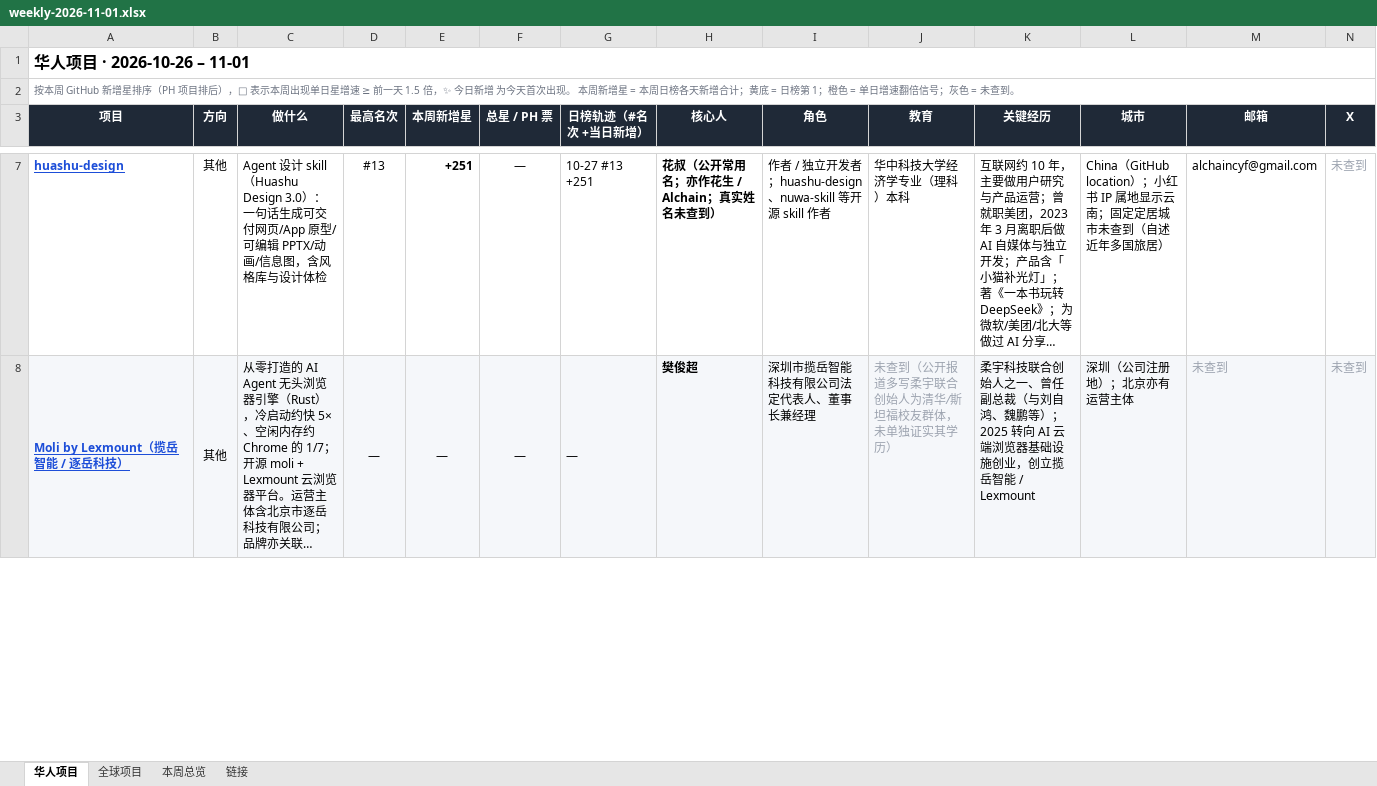
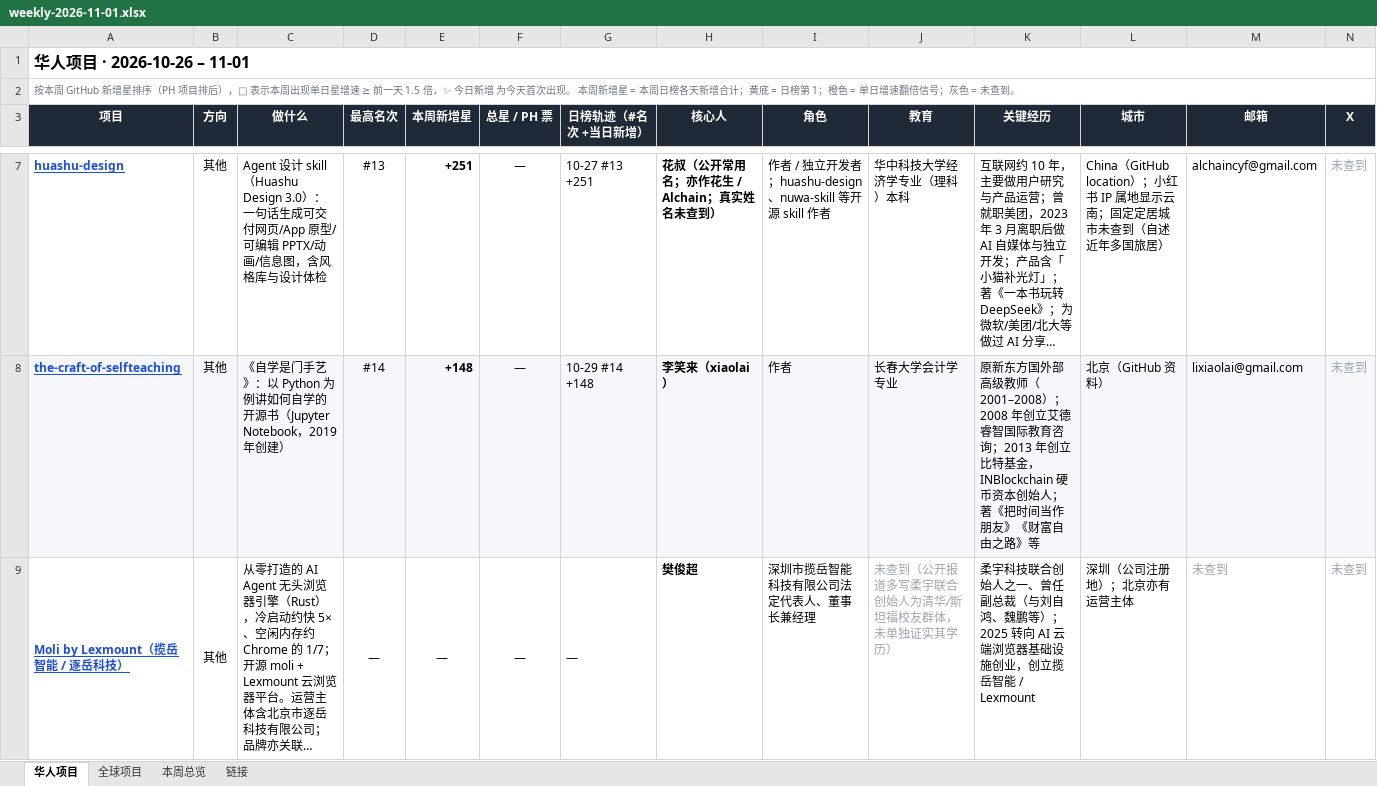
Before and after one commit to psylch/rising-projects, an Excel workbook: 2026-11-01/weekly-2026-11-01.xlsx, sheet 华人项目, drawn as a sheet; only a part is shown, gaps mark what is left out; long unchanged cells end in …; values as stored, in another font and other column widths than the file's, no borders; addresses are those after the commit; rows hold the shown columns only; the diff covers the shown part only; the diff names each change by its address in the sheet, - before the commit and + after, or states it on an @@ line.

```diff
--- a/2026-11-01/weekly-2026-11-01.xlsx (sheet 华人项目)
+++ b/2026-11-01/weekly-2026-11-01.xlsx (sheet 华人项目)
+row 8: the-craft-of-selfteaching | 其他 | 《自学是门手艺》：以 Python 为例讲如何自学的开源书（Jupyter Notebook，2019 年创建） | #14 | +148 | — | 10-29 #14 +148 | 李笑来（xiaolai） | 作者 | 长春大学会计学专业 | 原新东方国外部高级教师（2001–2008）；2008 年创立艾德睿智国际教育咨询；2013 年创立比特基金，INBlockchain 硬币资本创始人；著《把时间当作朋友》《财富自由之路》等 | 北京（GitHub 资料） | lixiaolai@gmail.com | 未查到
-A9:N9 fill: #F5F7FA
+A9:N9 fill: none
```
Also changed, not shown: 2 added rows, 1 removed row, 1 moved row and cell formats elsewhere in this sheet, sheet 全球项目, sheet 链接, sheet 本周总览, 2 other files.
